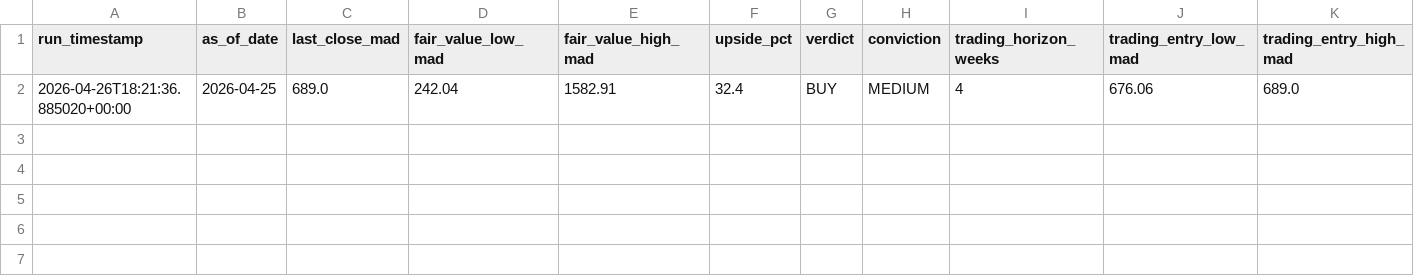
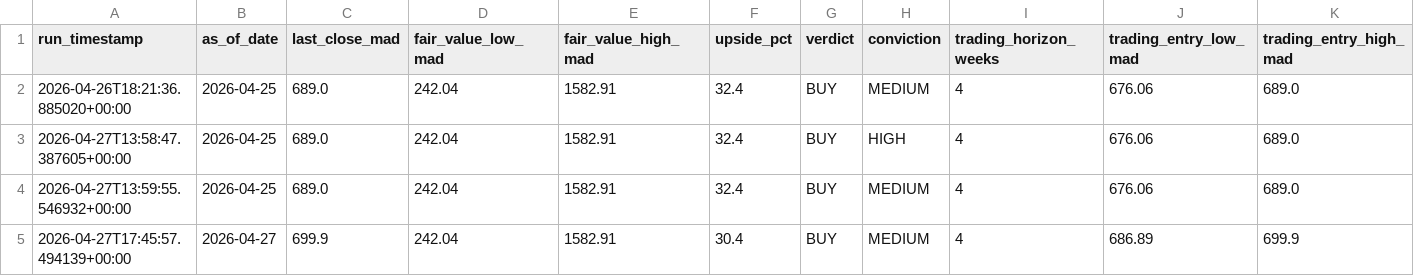
Before and after one commit to lkiwan/PFE.ATW, a CSV file: data/prediction_history.csv, drawn as a sheet; only a part is shown; rows hold the shown columns only; the diff names each change by its address in the sheet, - before the commit and + after, or states it on an @@ line.

```diff
--- a/data/prediction_history.csv
+++ b/data/prediction_history.csv
+row 3: 2026-04-27T13:58:47.387605+00:00 | 2026-04-25 | 689.0 | 242.04 | 1582.91 | 32.4 | BUY | HIGH | 4 | 676.06 | 689.0
+row 4: 2026-04-27T13:59:55.546932+00:00 | 2026-04-25 | 689.0 | 242.04 | 1582.91 | 32.4 | BUY | MEDIUM | 4 | 676.06 | 689.0
+row 5: 2026-04-27T17:45:57.494139+00:00 | 2026-04-27 | 699.9 | 242.04 | 1582.91 | 30.4 | BUY | MEDIUM | 4 | 686.89 | 699.9
```
Also changed, not shown: data/ATW_bourse_casa_full.csv, data/ATW_news.csv, 4 other files.
